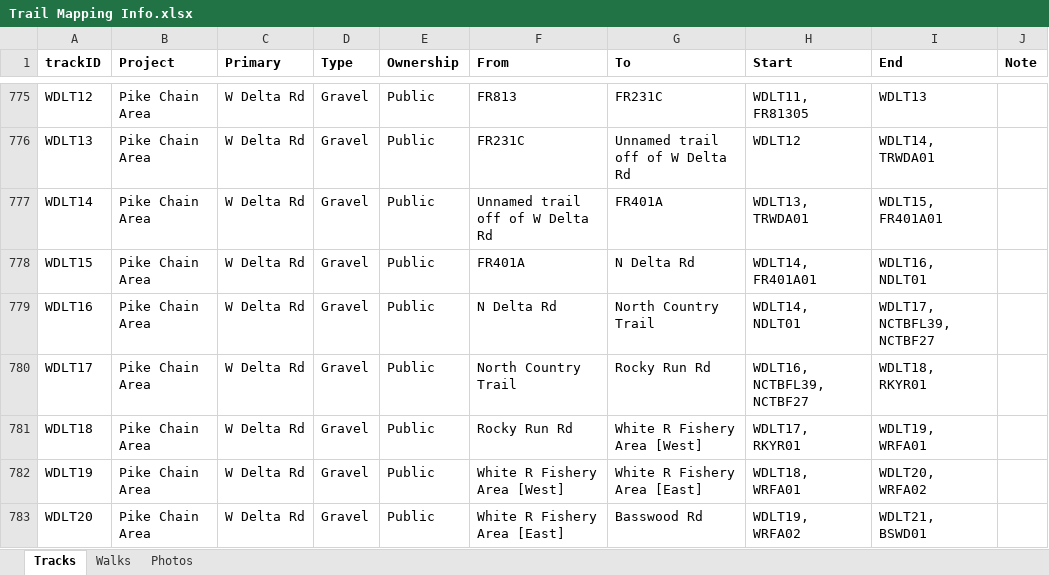
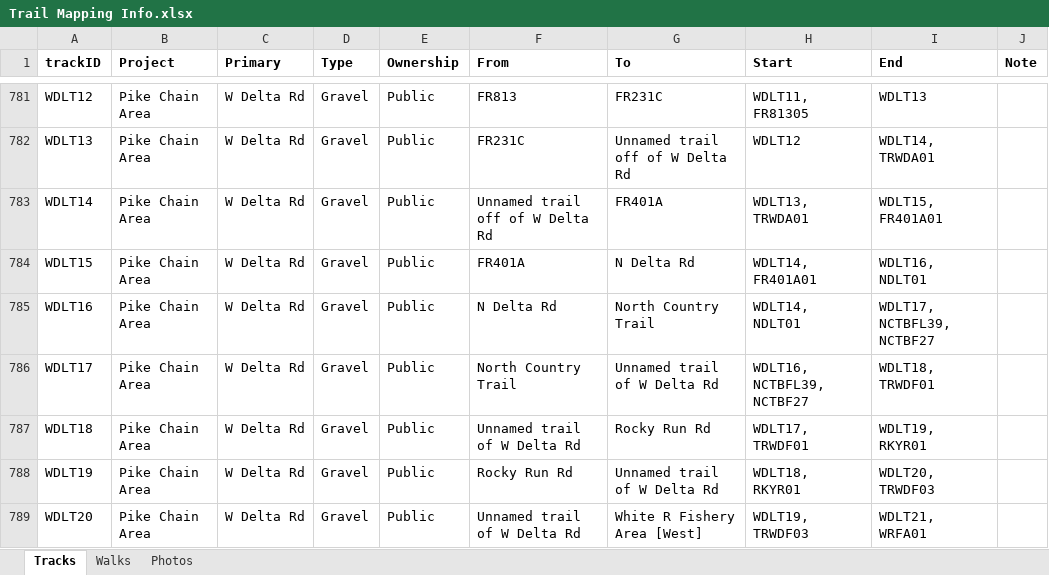
Before and after one commit to droglenc/MAPPING, an Excel workbook: Pike Chain Area/Data/Trail Mapping Info.xlsx, sheet Tracks, drawn as a sheet; only a part is shown, gaps mark what is left out; values as stored, in another font and other column widths than the file's, no borders; addresses are those after the commit; the diff covers the shown part only; the diff names each change by its address in the sheet, - before the commit and + after, or states it on an @@ line.

```diff
--- a/Pike Chain Area/Data/Trail Mapping Info.xlsx (sheet Tracks)
+++ b/Pike Chain Area/Data/Trail Mapping Info.xlsx (sheet Tracks)
-G786 (To): Rocky Run Rd
+G786 (To): Unnamed trail of W Delta Rd
-I786 (End): WDLT18, RKYR01
+I786 (End): WDLT18, TRWDF01
-F787 (From): Rocky Run Rd
+F787 (From): Unnamed trail of W Delta Rd
-G787 (To): White R Fishery Area [West]
+G787 (To): Rocky Run Rd
-H787 (Start): WDLT17, RKYR01
+H787 (Start): WDLT17, TRWDF01
-I787 (End): WDLT19, WRFA01
+I787 (End): WDLT19, RKYR01
-F788 (From): White R Fishery Area [West]
+F788 (From): Rocky Run Rd
-G788 (To): White R Fishery Area [East]
+G788 (To): Unnamed trail of W Delta Rd
-H788 (Start): WDLT18, WRFA01
+H788 (Start): WDLT18, RKYR01
-I788 (End): WDLT20, WRFA02
+I788 (End): WDLT20, TRWDF03
-F789 (From): White R Fishery Area [East]
+F789 (From): Unnamed trail of W Delta Rd
-G789 (To): Basswood Rd
+G789 (To): White R Fishery Area [West]
-H789 (Start): WDLT19, WRFA02
+H789 (Start): WDLT19, TRWDF03
-I789 (End): WDLT21, BSWD01
+I789 (End): WDLT21, WRFA01
```
Also changed, not shown: 8 added rows and 11 edited cells elsewhere in this sheet, sheet Photos, 36 other files.
